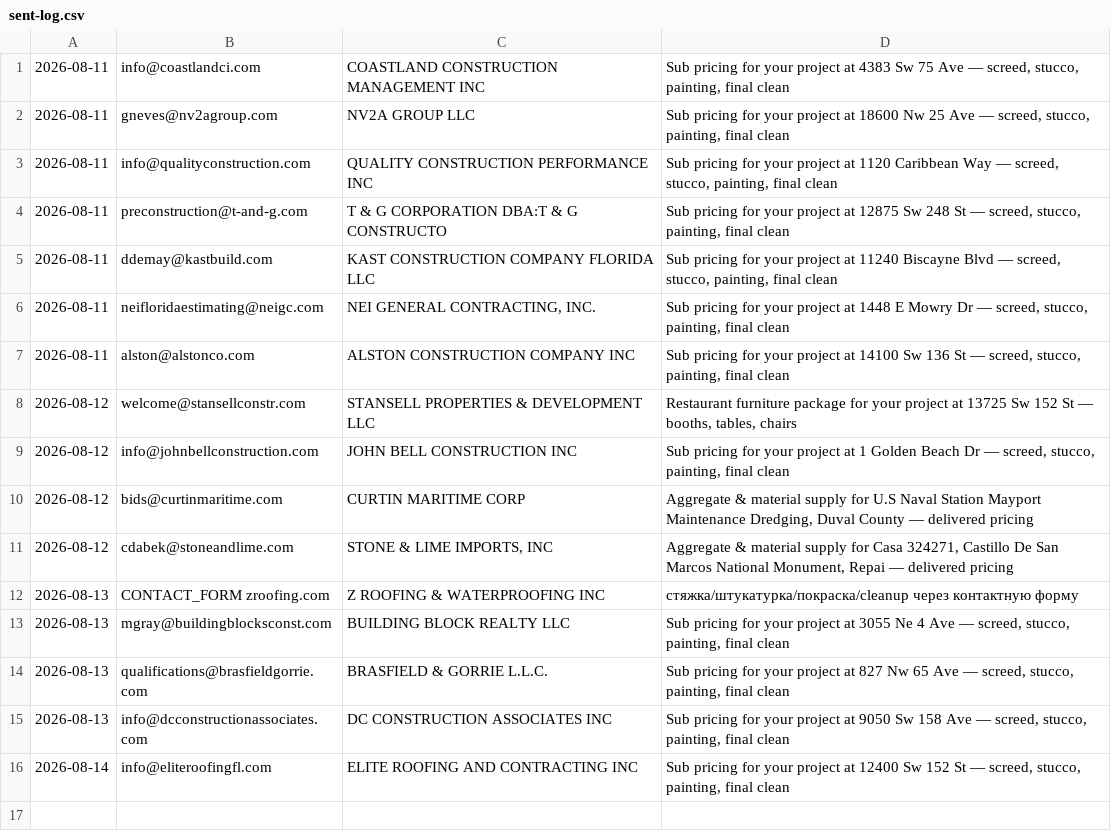
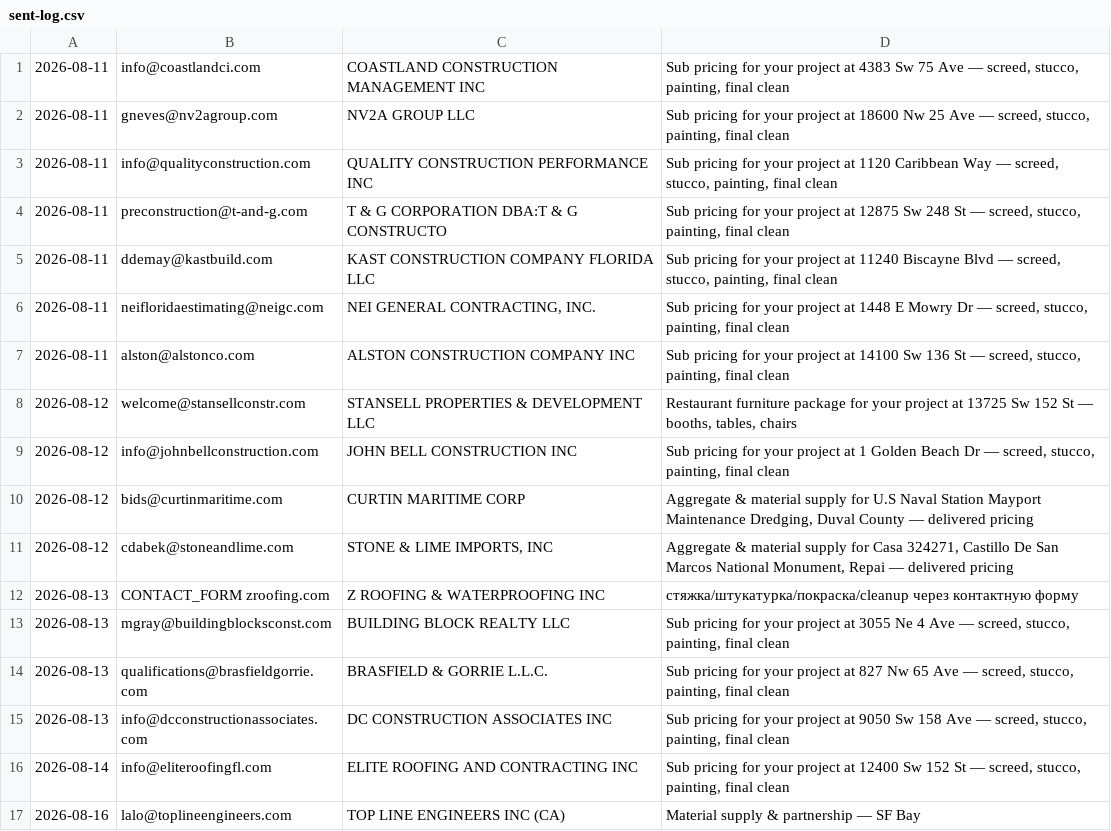
Before and after one commit to arorlov93/Supply-of-Goods, a CSV file: tender-system/outreach/mdc-2026-08/sent-log.csv, drawn as a sheet.

```diff
--- a/tender-system/outreach/mdc-2026-08/sent-log.csv
+++ b/tender-system/outreach/mdc-2026-08/sent-log.csv
@@ -16 +16,2 @@
 2026-08-14,info@eliteroofingfl.com,ELITE ROOFING AND CONTRACTING INC,"Sub pricing for your project at 12400 Sw 152 St — screed, stucco, painting, final clean"
+2026-08-16,lalo@toplineengineers.com,TOP LINE ENGINEERS INC (CA),Material supply & partnership — SF Bay
```
